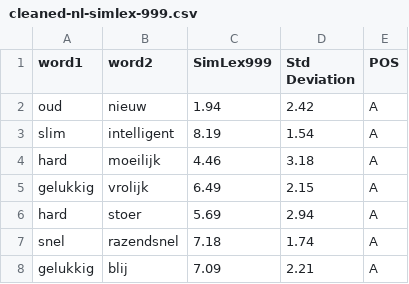
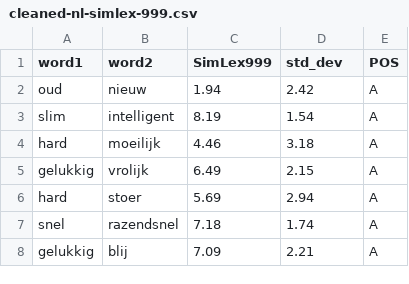
Before and after one commit to XanderSnelder/master-thesis, a CSV file: data/dataset/cleaned-nl-simlex-999.csv, drawn as a sheet; only a part is shown.

```diff
--- a/data/dataset/cleaned-nl-simlex-999.csv
+++ b/data/dataset/cleaned-nl-simlex-999.csv
@@ -1,2 +1,2 @@
-word1,word2,SimLex999,Std Deviation,POS
+word1,word2,SimLex999,std_dev,POS
 oud,nieuw,1.94,2.42,A
```
Also changed, not shown: data/dataset/cleaned-en-simlex-999.csv, 48 other files.
